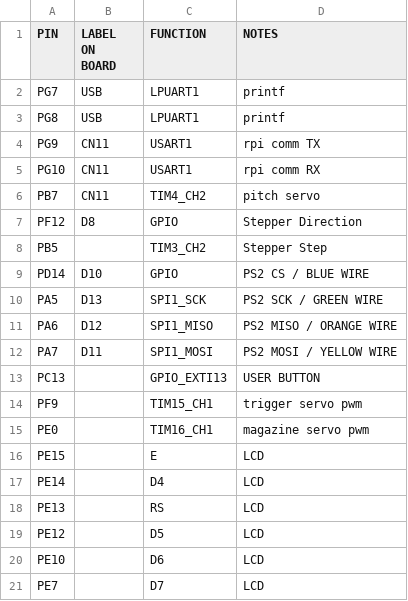
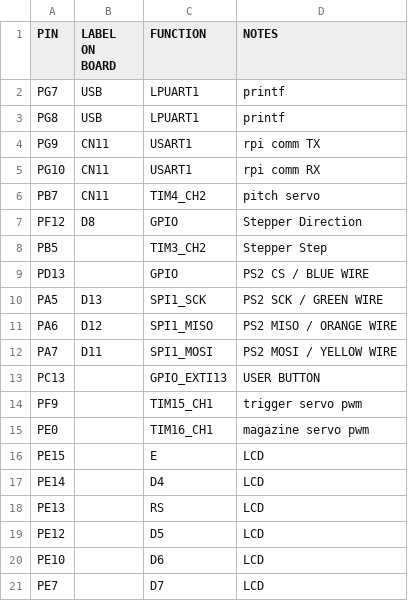
Before and after one commit to AndreQuimper/EECS373-BLOONS, a CSV file: pinmap.csv, drawn as a sheet.

Commit message:
Update pinmap.csv

```diff
--- a/pinmap.csv
+++ b/pinmap.csv
@@ -8,3 +8,3 @@ PF12,D8,GPIO, Stepper Direction
 PB5,,TIM3_CH2, Stepper Step
-PD14,D10,GPIO, PS2 CS / BLUE WIRE
+PD13,,GPIO, PS2 CS / BLUE WIRE
 PA5,D13,SPI1_SCK, PS2 SCK / GREEN WIRE
```
